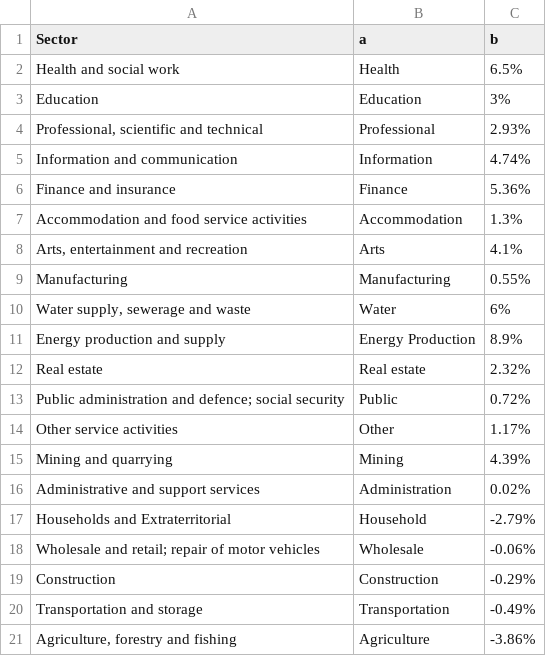
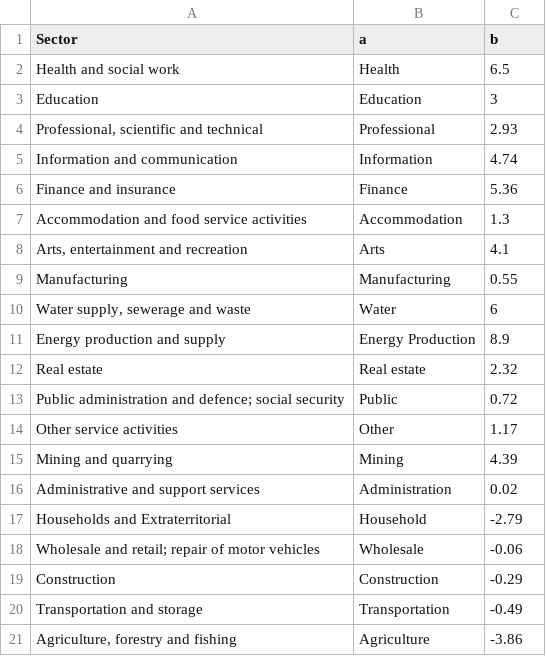
Before and after one commit to ReubenAcacia/ReubenAcacia.github.io, a CSV file: bar.csv, drawn as a sheet.

Commit message:
Update bar.csv

```diff
--- a/bar.csv
+++ b/bar.csv
@@ -1,21 +1,21 @@
 Sector,a,b
-Health and social work,Health,6.5%
-Education,Education,3%
-"Professional, scientific and technical",Professional,2.93%
-Information and communication,Information,4.74%
-Finance and insurance,Finance,5.36%
-Accommodation and food service activities,Accommodation,1.3%
-"Arts, entertainment and recreation",Arts,4.1%
-Manufacturing,Manufacturing,0.55%
-"Water supply, sewerage and waste",Water,6%
-Energy production and supply,Energy Production,8.9%
-Real estate,Real estate,2.32%
-Public administration and defence; social security,Public,0.72%
-Other service activities,Other,1.17%
-Mining and quarrying,Mining,4.39%
-Administrative and support services,Administration,0.02%
-Households and Extraterritorial,Household,-2.79%
-Wholesale and retail; repair of motor vehicles,Wholesale,-0.06%
-Construction,Construction,-0.29%
-Transportation and storage,Transportation,-0.49%
-"Agriculture, forestry and fishing",Agriculture,-3.86%
+Health and social work,Health,6.5
+Education,Education,3
+"Professional, scientific and technical",Professional,2.93
+Information and communication,Information,4.74
+Finance and insurance,Finance,5.36
+Accommodation and food service activities,Accommodation,1.3
+"Arts, entertainment and recreation",Arts,4.1
+Manufacturing,Manufacturing,0.55
+"Water supply, sewerage and waste",Water,6
+Energy production and supply,Energy Production,8.9
+Real estate,Real estate,2.32
+Public administration and defence; social security,Public,0.72
+Other service activities,Other,1.17
+Mining and quarrying,Mining,4.39
+Administrative and support services,Administration,0.02
+Households and Extraterritorial,Household,-2.79
+Wholesale and retail; repair of motor vehicles,Wholesale,-0.06
+Construction,Construction,-0.29
+Transportation and storage,Transportation,-0.49
+"Agriculture, forestry and fishing",Agriculture,-3.86
```
